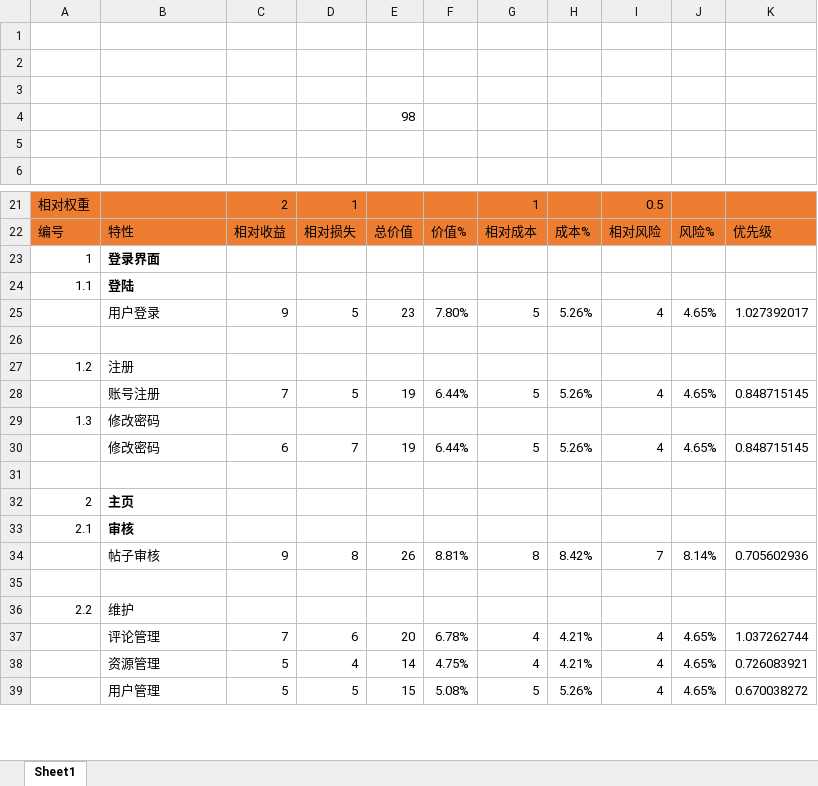
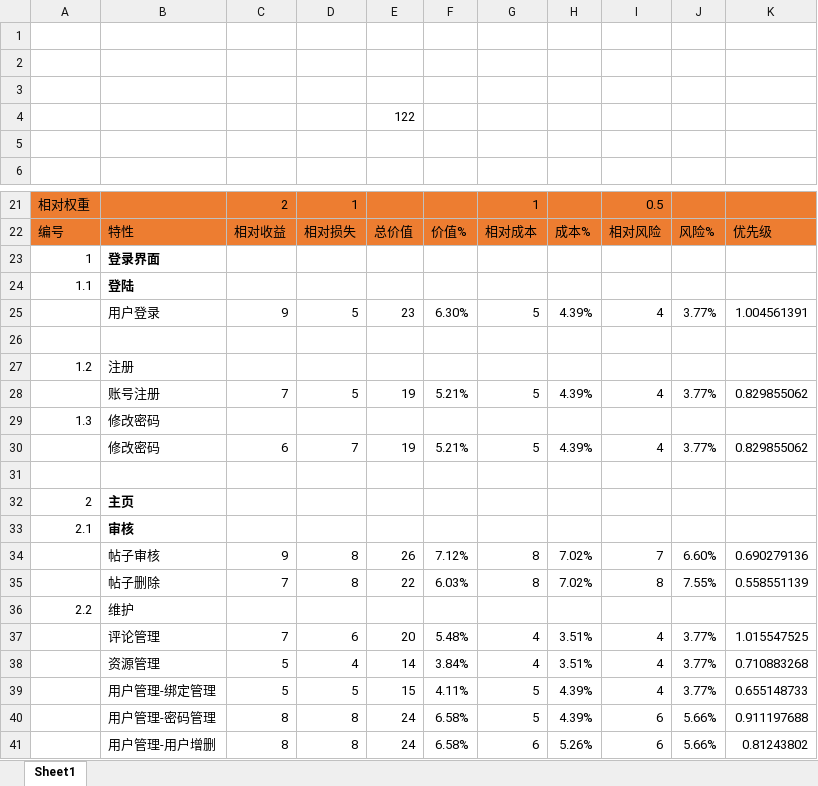
Before and after one commit to hhhdxd/Request, an Excel workbook: 需求优先级打分/SRA2023-G17-需求优先级打分（管理员）(1).xlsx, sheet Sheet1, drawn as a sheet; only a part is shown, gaps mark what is left out; values as stored, in another font and other column widths than the file's, no borders; charts and pictures not drawn; the diff covers the shown part only; the diff names each change by its address in the sheet, - before the commit and + after, or states it on an @@ line.

```diff
--- a/需求优先级打分/SRA2023-G17-需求优先级打分（管理员）(1).xlsx (sheet Sheet1)
+++ b/需求优先级打分/SRA2023-G17-需求优先级打分（管理员）(1).xlsx (sheet Sheet1)
-E4: 98
+E4: 122
-F25: 7.80%
+F25: 6.30%
-H25: 5.26%
+H25: 4.39%
-J25: 4.65%
+J25: 3.77%
-K25: 1.027392017
+K25: 1.004561391
-F28: 6.44%
+F28: 5.21%
-H28: 5.26%
+H28: 4.39%
-J28: 4.65%
+J28: 3.77%
-K28: 0.848715145
+K28: 0.829855062
-F30: 6.44%
+F30: 5.21%
-H30: 5.26%
+H30: 4.39%
-J30: 4.65%
+J30: 3.77%
-K30: 0.848715145
+K30: 0.829855062
-F34: 8.81%
+F34: 7.12%
-H34: 8.42%
+H34: 7.02%
-J34: 8.14%
+J34: 6.60%
-K34: 0.705602936
+K34: 0.690279136
-row 35: (empty)
+row 35:  | 帖子删除 | 7 | 8 | 22 | 6.03% | 8 | 7.02% | 8 | 7.55% | 0.558551139
-F37: 6.78%
+F37: 5.48%
-H37:H38: 4.21%
+H37:H38: 3.51%
-J37:J39: 4.65%
+J37:J39: 3.77%
-K37: 1.037262744
+K37: 1.015547525
-F38: 4.75%
+F38: 3.84%
-K38: 0.726083921
+K38: 0.710883268
-B39: 用户管理
+B39: 用户管理-绑定管理
-F39: 5.08%
+F39: 4.11%
-H39: 5.26%
+H39: 4.39%
-K39: 0.670038272
+K39: 0.655148733
+row 40:  | 用户管理-密码管理 | 8 | 8 | 24 | 6.58% | 5 | 4.39% | 6 | 5.66% | 0.911197688
+row 41:  | 用户管理-用户增删 | 8 | 8 | 24 | 6.58% | 6 | 5.26% | 6 | 5.66% | 0.81243802
```
Also changed, not shown: 42 edited cells elsewhere in this sheet, formulas that keep their value, 需求优先级打分/SRA2023-G17-管理员优先级排序(1).xlsx.
